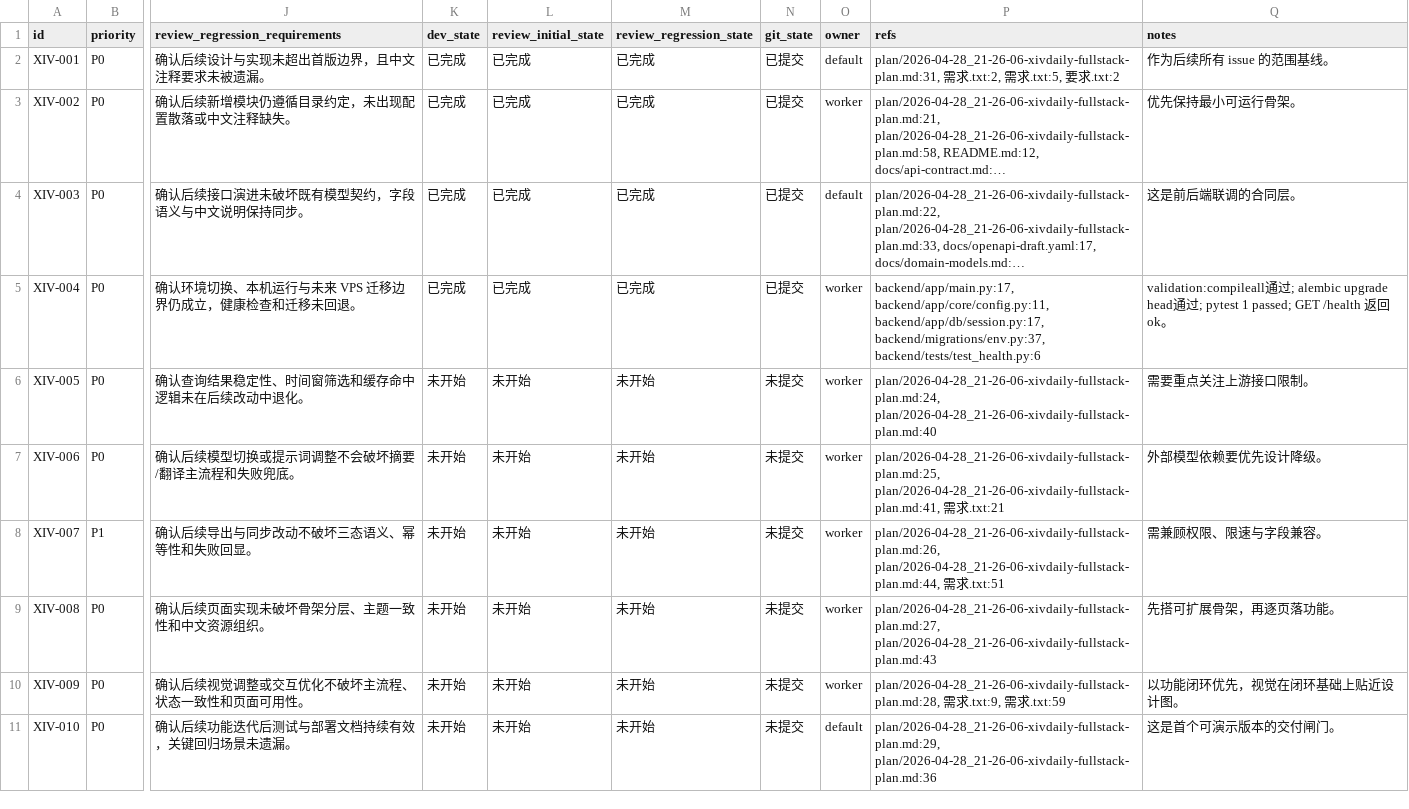
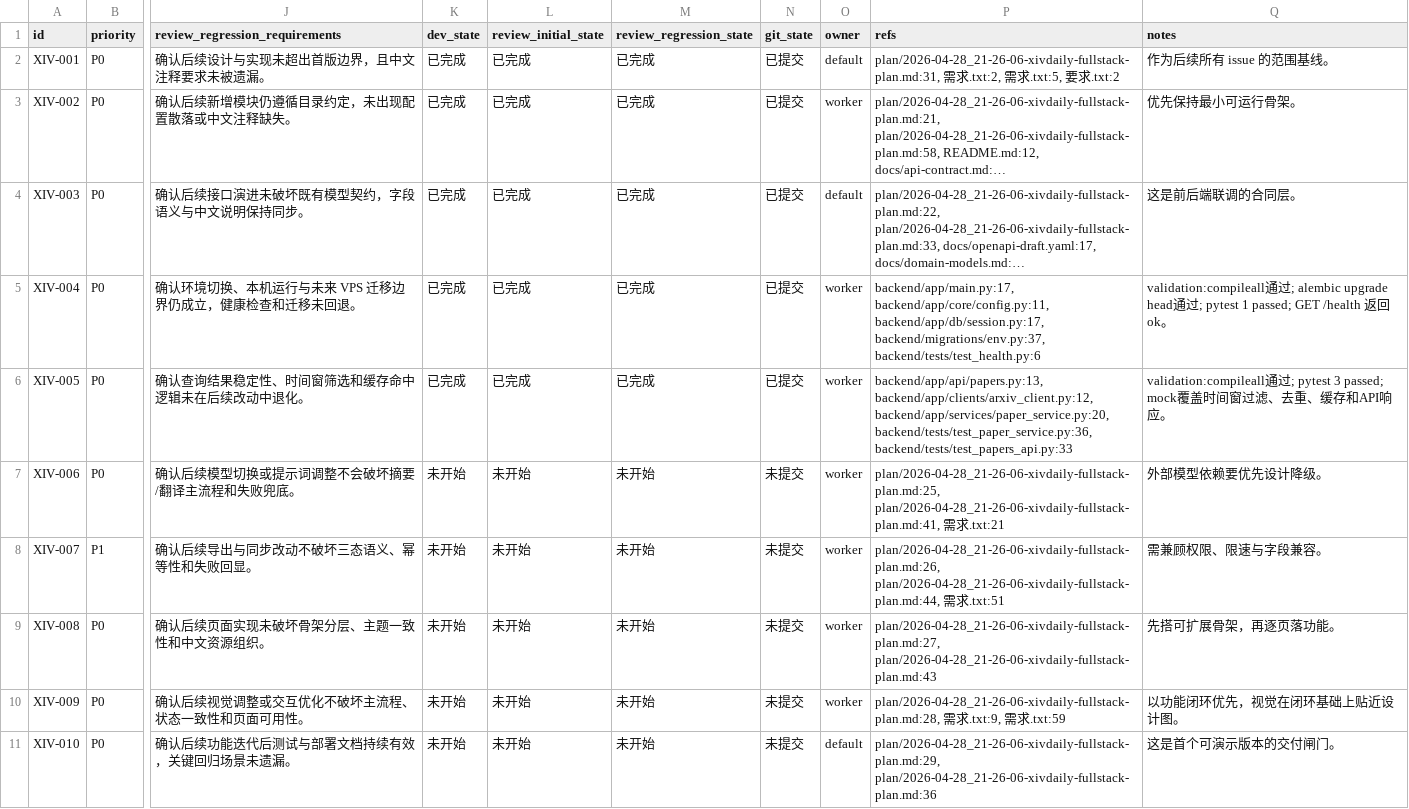
Before and after one commit to yangyioryy/XivDaily, a CSV file: issues/2026-04-28_21-26-06-xivdaily-fullstack-plan.csv, drawn as a sheet; only a part is shown, gaps mark what is left out; long unchanged cells end in …; the diff names each change by its address in the sheet, - before the commit and + after, or states it on an @@ line.

```diff
--- a/issues/2026-04-28_21-26-06-xivdaily-fullstack-plan.csv
+++ b/issues/2026-04-28_21-26-06-xivdaily-fullstack-plan.csv
-K6 (dev_state): 未开始
+K6 (dev_state): 已完成
-L6 (review_initial_state): 未开始
+L6 (review_initial_state): 已完成
-M6 (review_regression_state): 未开始
+M6 (review_regression_state): 已完成
-N6 (git_state): 未提交
+N6 (git_state): 已提交
-P6 (refs): plan/2026-04-28_21-26-06-xivdaily-fullstack-plan.md:24, plan/2026-04-28_21-26-06-xivdaily-fullstack-plan.md:40
+P6 (refs): backend/app/api/papers.py:13, backend/app/clients/arxiv_client.py:12, backend/app/services/paper_service.py:20, backend/tests/test_paper_service.py:36, backend/tests/test_papers_api.py:33
-Q6 (notes): 需要重点关注上游接口限制。
+Q6 (notes): validation:compileall通过; pytest 3 passed; mock覆盖时间窗过滤、去重、缓存和API响应。
```
Also changed, not shown: 10 other files.
